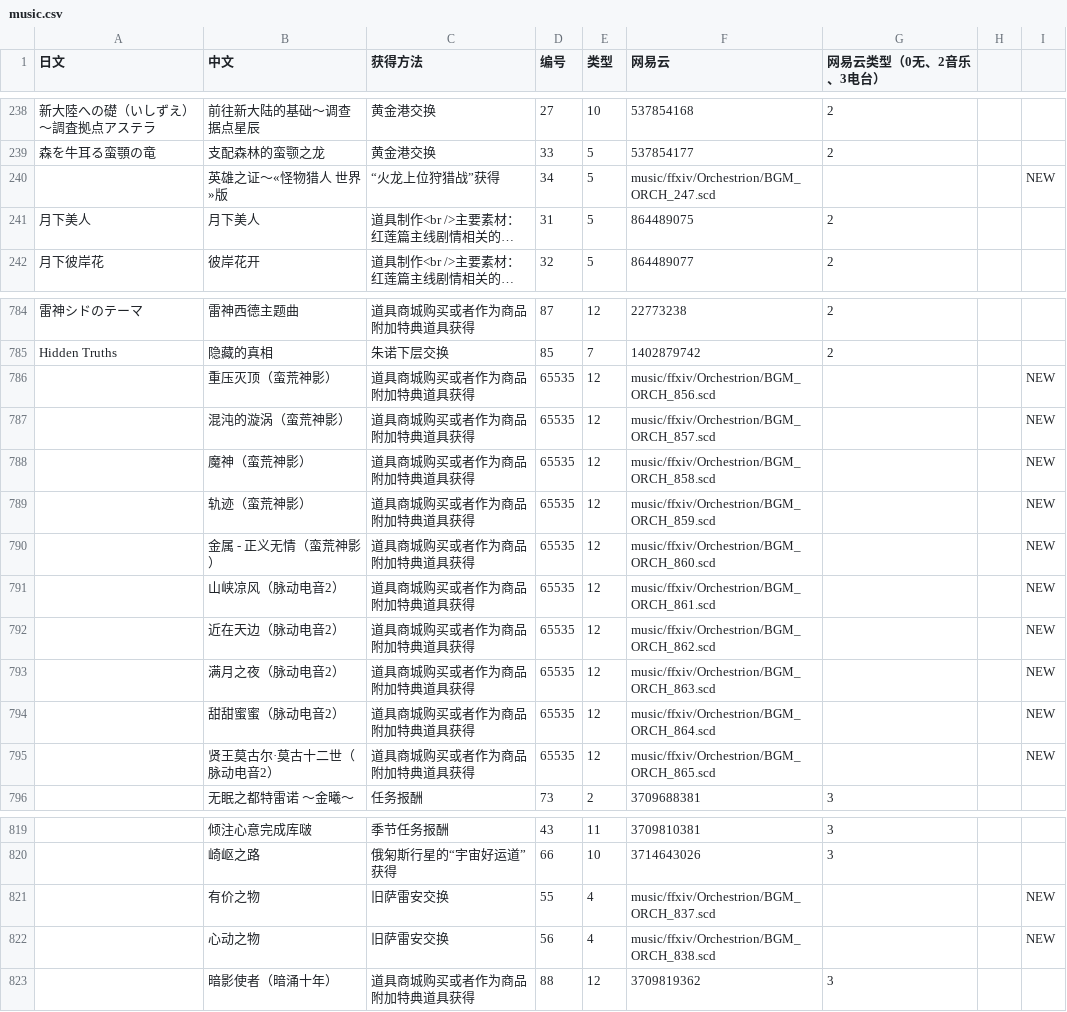
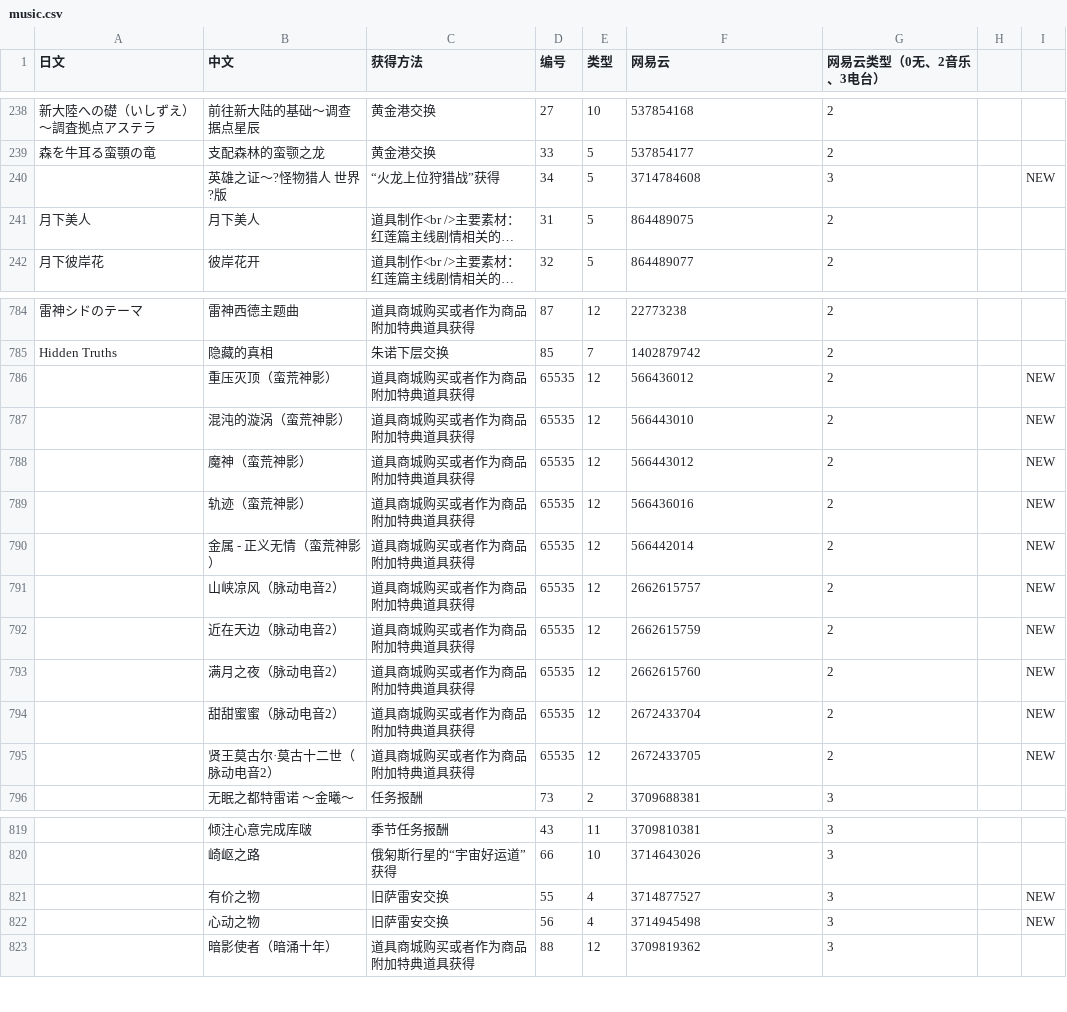
Before and after one commit to ffxiv-cn/tools.ffxiv.cn, a CSV file: lajipai/csv/music.csv, drawn as a sheet; only a part is shown, gaps mark what is left out; long unchanged cells end in …; the diff names each change by its address in the sheet, - before the commit and + after, or states it on an @@ line.

Commit message:
7.45

```diff
--- a/lajipai/csv/music.csv
+++ b/lajipai/csv/music.csv
-B240 (中文): 英雄之证～«怪物猎人 世界»版
+B240 (中文): 英雄之证～?怪物猎人 世界?版
-F240 (网易云): music/ffxiv/Orchestrion/BGM_ORCH_247.scd
+F240 (网易云): 3714784608
-G240 (网易云类型（0无、2音乐、3电台）): (empty)
+G240 (网易云类型（0无、2音乐、3电台）): 3
-F786 (网易云): music/ffxiv/Orchestrion/BGM_ORCH_856.scd
+F786 (网易云): 566436012
-G786:G795 (网易云类型（0无、2音乐、3电台）): (empty)
+G786:G795 (网易云类型（0无、2音乐、3电台）): 2
-F787 (网易云): music/ffxiv/Orchestrion/BGM_ORCH_857.scd
+F787 (网易云): 566443010
-F788 (网易云): music/ffxiv/Orchestrion/BGM_ORCH_858.scd
+F788 (网易云): 566443012
-F789 (网易云): music/ffxiv/Orchestrion/BGM_ORCH_859.scd
+F789 (网易云): 566436016
-F790 (网易云): music/ffxiv/Orchestrion/BGM_ORCH_860.scd
+F790 (网易云): 566442014
-F791 (网易云): music/ffxiv/Orchestrion/BGM_ORCH_861.scd
+F791 (网易云): 2662615757
-F792 (网易云): music/ffxiv/Orchestrion/BGM_ORCH_862.scd
+F792 (网易云): 2662615759
-F793 (网易云): music/ffxiv/Orchestrion/BGM_ORCH_863.scd
+F793 (网易云): 2662615760
-F794 (网易云): music/ffxiv/Orchestrion/BGM_ORCH_864.scd
+F794 (网易云): 2672433704
-F795 (网易云): music/ffxiv/Orchestrion/BGM_ORCH_865.scd
+F795 (网易云): 2672433705
-F821 (网易云): music/ffxiv/Orchestrion/BGM_ORCH_837.scd
+F821 (网易云): 3714877527
-G821:G822 (网易云类型（0无、2音乐、3电台）): (empty)
+G821:G822 (网易云类型（0无、2音乐、3电台）): 3
-F822 (网易云): music/ffxiv/Orchestrion/BGM_ORCH_838.scd
+F822 (网易云): 3714945498
```
